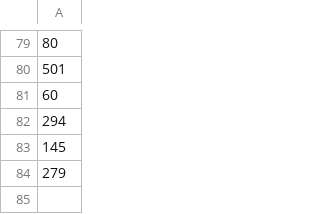
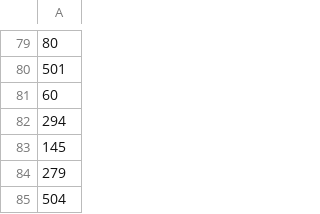
Before and after one commit to zimolzak/allhams, a CSV file: dxcc/my_dxcc.csv, drawn as a sheet; only a part is shown, gaps mark what is left out; the diff names each change by its address in the sheet, - before the commit and + after, or states it on an @@ line.

```diff
--- a/dxcc/my_dxcc.csv
+++ b/dxcc/my_dxcc.csv
+row 85: 504
```
Also changed, not shown: 2 other files.
